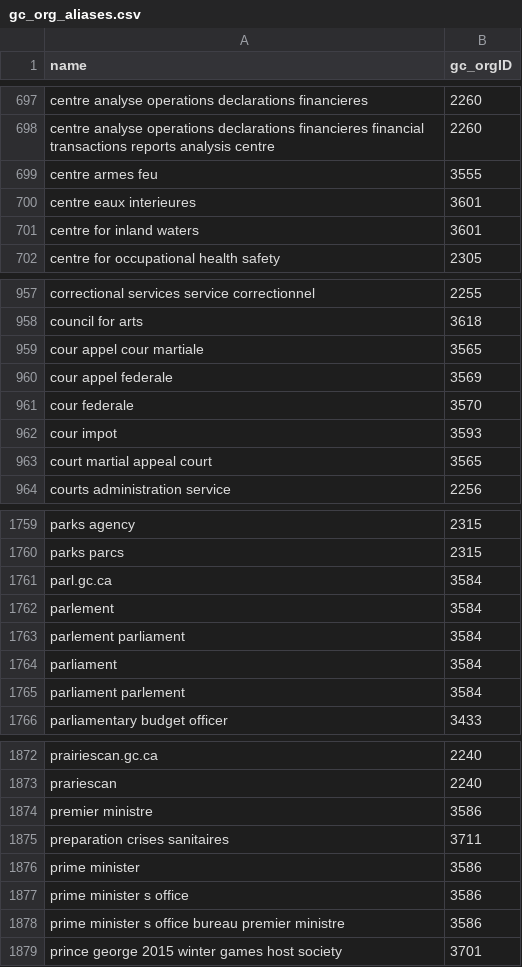
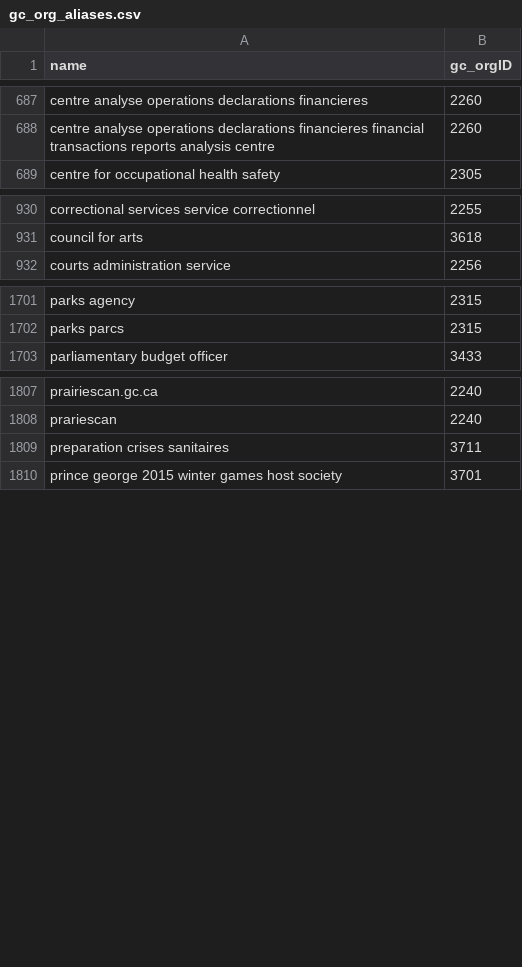
Before and after one commit to cds-snc/gcorg-resolver, a CSV file: data/gc_org_aliases.csv, drawn as a sheet; only a part is shown, gaps mark what is left out; the diff covers the shown part only.

Commit message:
fix: remove aliases for orgs absent from the reference data

```diff
--- a/data/gc_org_aliases.csv
+++ b/data/gc_org_aliases.csv
@@ -698,5 +688,2 @@ centre analyse operations declarations financieres,2260
 centre analyse operations declarations financieres financial transactions reports analysis centre,2260
-centre armes feu,3555
-centre eaux interieures,3601
-centre for inland waters,3601
 centre for occupational health safety,2305
@@ -958,7 +931,2 @@ correctional services service correctionnel,2255
 council for arts,3618
-cour appel cour martiale,3565
-cour appel federale,3569
-cour federale,3570
-cour impot,3593
-court martial appeal court,3565
 courts administration service,2256
@@ -1760,7 +1702,2 @@ parks agency,2315
 parks parcs,2315
-parl.gc.ca,3584
-parlement,3584
-parlement parliament,3584
-parliament,3584
-parliament parlement,3584
 parliamentary budget officer,3433
@@ -1873,7 +1808,3 @@ prairiescan.gc.ca,2240
 prariescan,2240
-premier ministre,3586
 preparation crises sanitaires,3711
-prime minister,3586
-prime minister s office,3586
-prime minister s office bureau premier ministre,3586
 prince george 2015 winter games host society,3701
```
Also changed, not shown: 67 removed rows elsewhere in this file.
